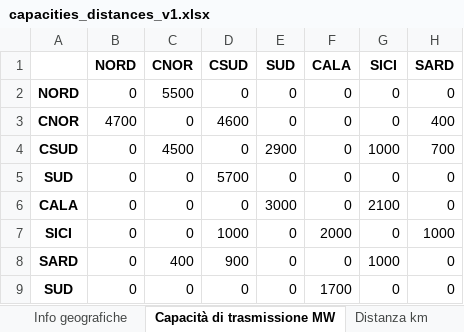
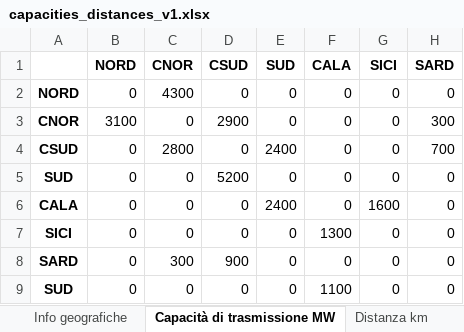
Before and after one commit to lucabert01/DrinDrin---Mix-energetico, an Excel workbook: dati_casoStudioItalia/network_data/capacities_distances_v1.xlsx, sheet Capacità di trasmissione MW, drawn as a sheet; values as stored, in another font and other column widths than the file's, no borders; the diff names each change by its address in the sheet, - before the commit and + after, or states it on an @@ line.

```diff
--- a/dati_casoStudioItalia/network_data/capacities_distances_v1.xlsx (sheet Capacità di trasmissione MW)
+++ b/dati_casoStudioItalia/network_data/capacities_distances_v1.xlsx (sheet Capacità di trasmissione MW)
-C2 (CNOR): 5500
+C2 (CNOR): 4300
-B3 (NORD): 4700
+B3 (NORD): 3100
-D3 (CSUD): 4600
+D3 (CSUD): 2900
-H3 (SARD): 400
+H3 (SARD): 300
-C4 (CNOR): 4500
+C4 (CNOR): 2800
-E4 (SUD): 2900
+E4 (SUD): 2400
-G4 (SICI): 1000
+G4 (SICI): 0
-D5 (CSUD): 5700
+D5 (CSUD): 5200
-E6 (SUD): 3000
+E6 (SUD): 2400
-G6 (SICI): 2100
+G6 (SICI): 1600
-D7 (CSUD): 1000
+D7 (CSUD): 0
-F7 (CALA): 2000
+F7 (CALA): 1300
-H7 (SARD): 1000
+H7 (SARD): 0
-C8 (CNOR): 400
+C8 (CNOR): 300
-G8 (SICI): 1000
+G8 (SICI): 0
-F9 (CALA): 1700
+F9 (CALA): 1100
```
Also changed, not shown: userData/Summary.xlsx, 9 other files.
